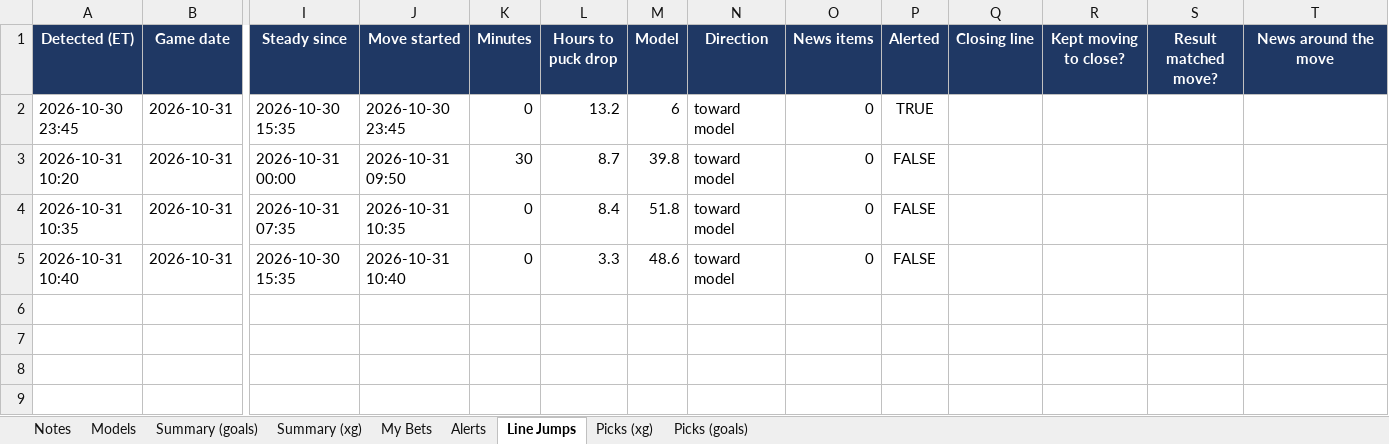
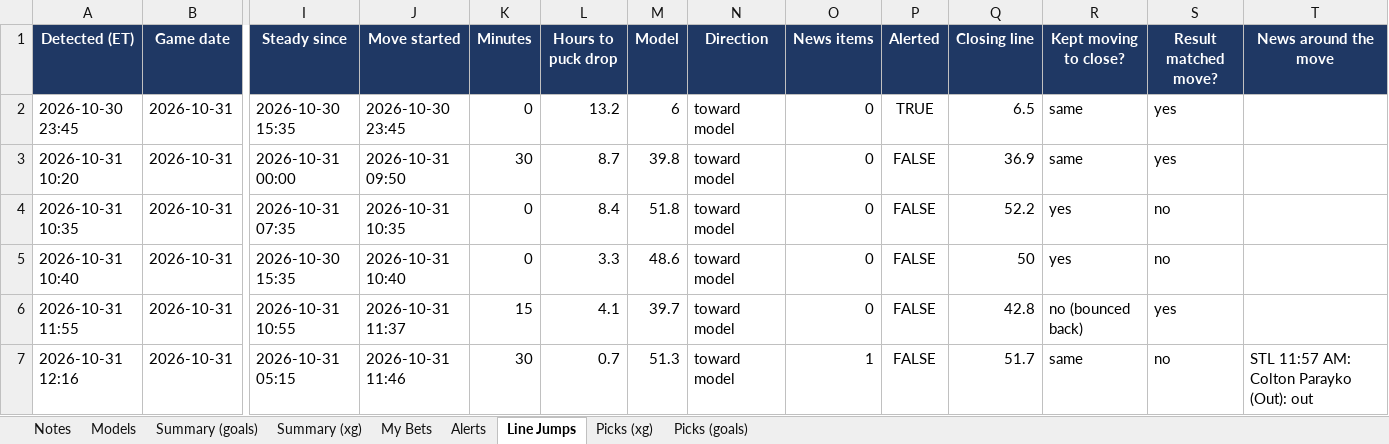
Before and after one commit to JeffreyD24/nhl-mixed-model, an Excel workbook: NHL_Live_Tracker.xlsx, sheet Line Jumps, drawn as a sheet; only a part is shown, gaps mark what is left out; values as stored, in another font and other column widths than the file's, no borders; rows hold the shown columns only; the diff names each change by its address in the sheet, - before the commit and + after, or states it on an @@ line.

```diff
--- a/NHL_Live_Tracker.xlsx (sheet Line Jumps)
+++ b/NHL_Live_Tracker.xlsx (sheet Line Jumps)
-Q2 (Closing line): (empty)
+Q2 (Closing line): 6.5
-R2:R3 (Kept moving to close?): (empty)
+R2:R3 (Kept moving to close?): same
-S2:S3 (Result matched move?): (empty)
+S2:S3 (Result matched move?): yes
-Q3 (Closing line): (empty)
+Q3 (Closing line): 36.9
-Q4 (Closing line): (empty)
+Q4 (Closing line): 52.2
-R4:R5 (Kept moving to close?): (empty)
+R4:R5 (Kept moving to close?): yes
-S4:S5 (Result matched move?): (empty)
+S4:S5 (Result matched move?): no
-Q5 (Closing line): (empty)
+Q5 (Closing line): 50
+row 6: 2026-10-31 11:55 | 2026-10-31 | 2026-10-31 10:55 | 2026-10-31 11:37 | 15 | 4.1 | 39.7 | toward model | 0 | FALSE | 42.8 | no (bounced back) | yes
+row 7: 2026-10-31 12:16 | 2026-10-31 | 2026-10-31 05:15 | 2026-10-31 11:46 | 30 | 0.7 | 51.3 | toward model | 1 | FALSE | 51.7 | same | no | STL 11:57 AM: Colton Parayko (Out): out
```
Also changed, not shown: sheet Alerts, sheet Picks (goals), sheet Picks (xg), sheet My Bets, sheet Notes, sheet Models, 12 other files.
